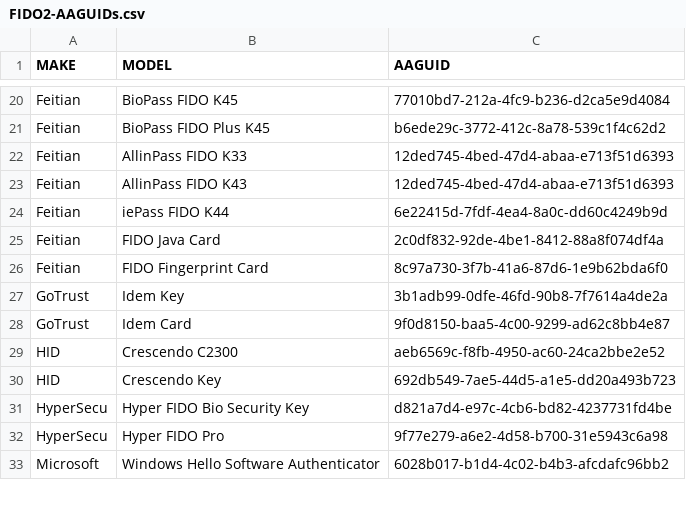
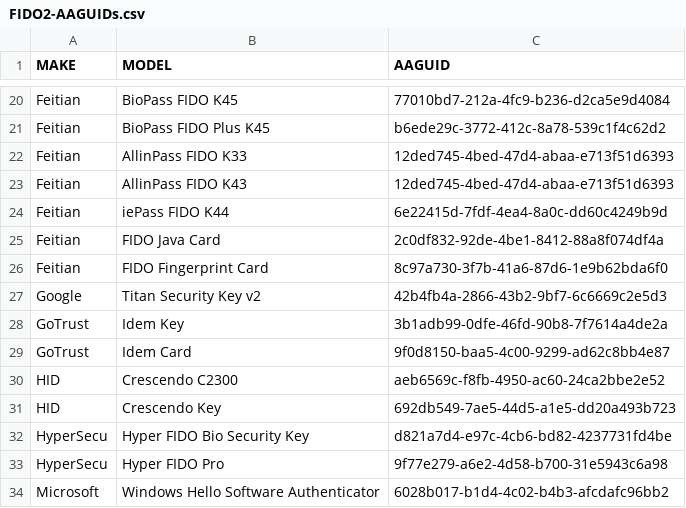
Before and after one commit to JMarkstrom/fido2-tools-collection, a CSV file: FIDO2-AAGUIDs.csv, drawn as a sheet; only a part is shown, gaps mark what is left out.

Commit message:
Update FIDO2-AAGUIDs.csv
Added Google's "Titan Security Key v2".

```diff
--- a/FIDO2-AAGUIDs.csv
+++ b/FIDO2-AAGUIDs.csv
@@ -26,2 +26,3 @@ Feitian,FIDO Java Card,2c0df832-92de-4be1-8412-88a8f074df4a
 Feitian,FIDO Fingerprint Card,8c97a730-3f7b-41a6-87d6-1e9b62bda6f0
+Google,Titan Security Key v2,42b4fb4a-2866-43b2-9bf7-6c6669c2e5d3
 GoTrust,Idem Key,3b1adb99-0dfe-46fd-90b8-7f7614a4de2a
```
